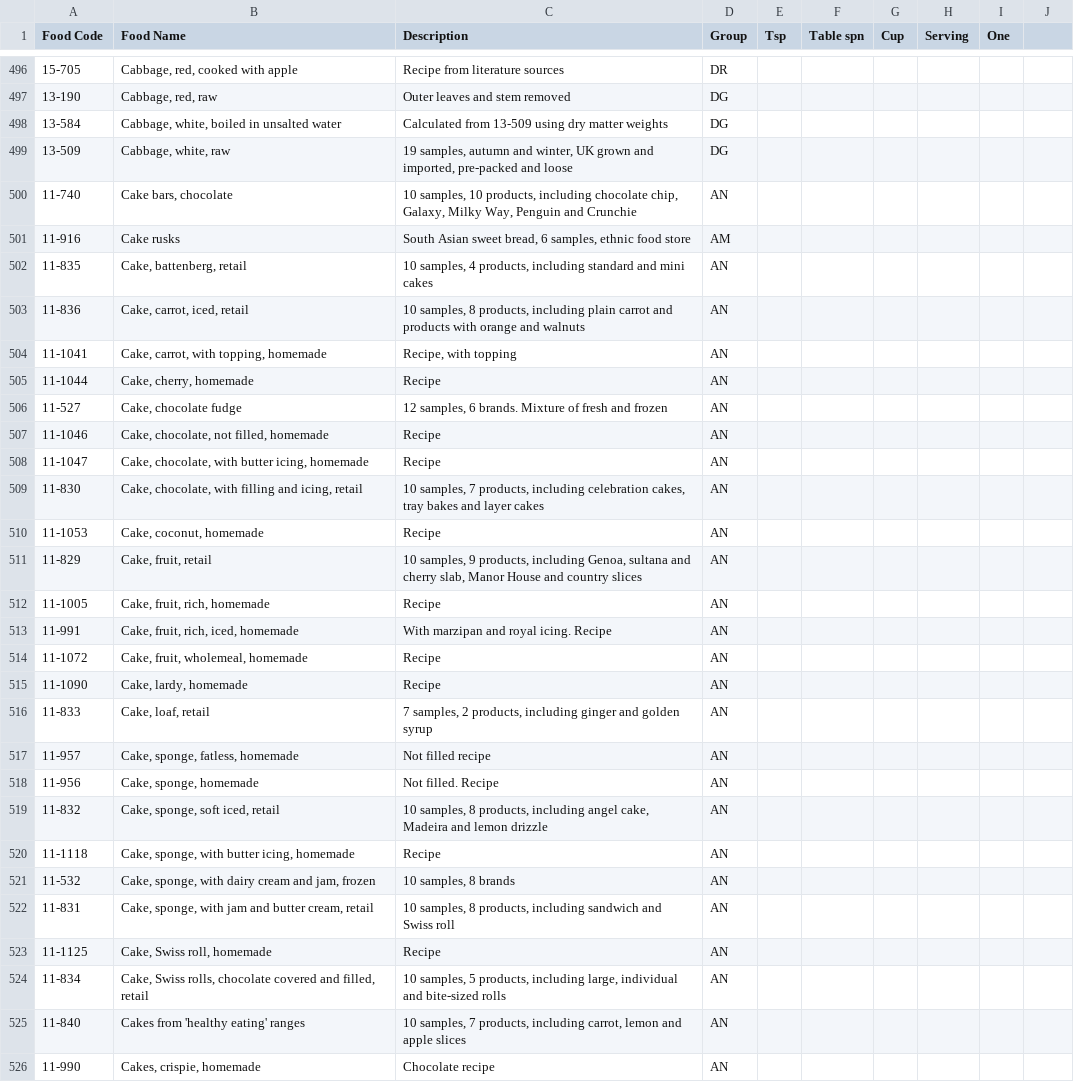
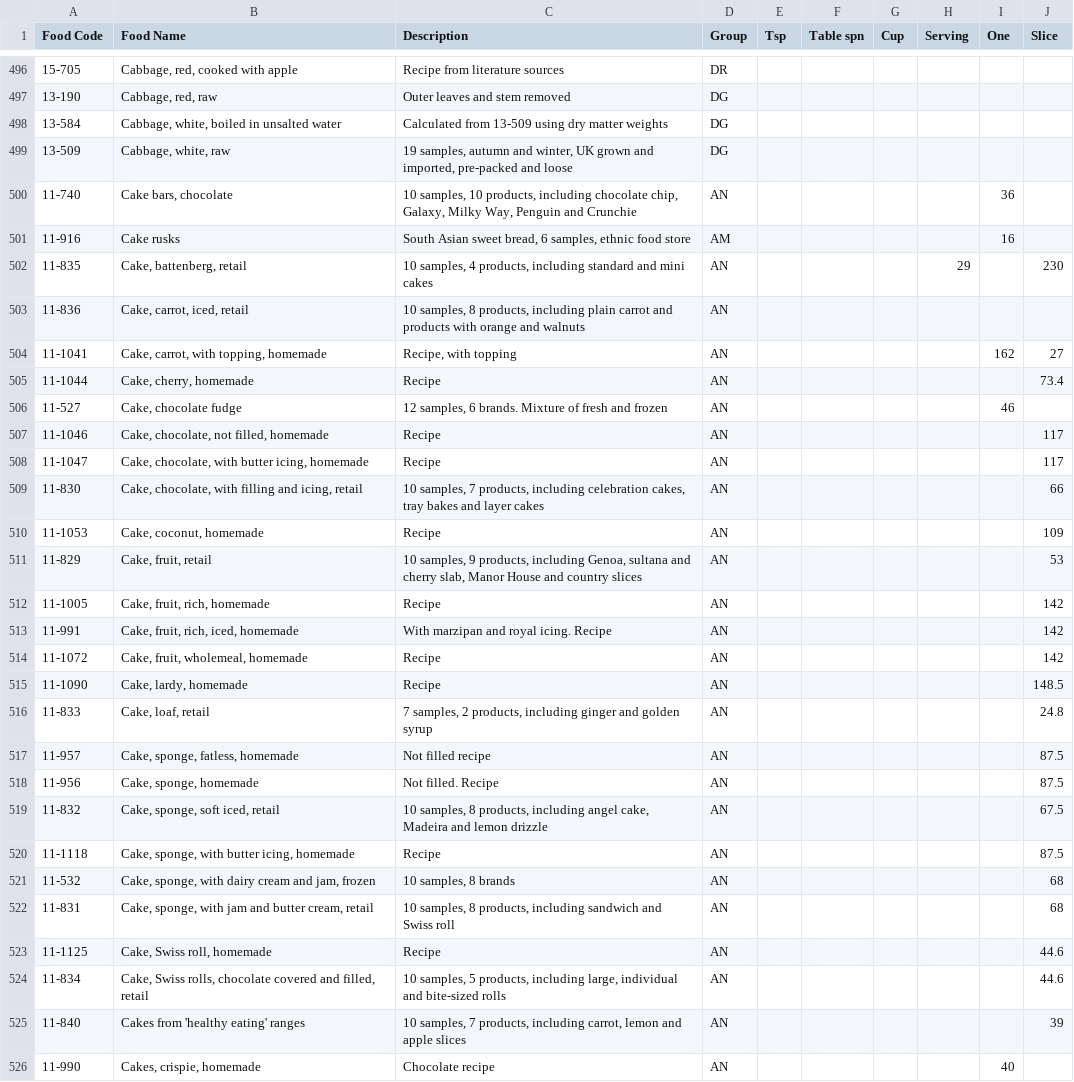
Before and after one commit to timothyhead/YesNutritionMacCanceWiddowson, a CSV file: servings.csv, drawn as a sheet; only a part is shown, gaps mark what is left out; the diff covers the shown part only.

```diff
--- a/servings.csv
+++ b/servings.csv
@@ -1 +1 @@
-Food Code,Food Name,Description,Group,Tsp,Table spn,Cup,Serving,One,
+Food Code,Food Name,Description,Group,Tsp,Table spn,Cup,Serving,One,Slice
@@ -499,28 +499,28 @@ Food Code,Food Name,Description,Group,Tsp,Table spn,Cup,Serving,One,
 13-509,"Cabbage, white, raw","19 samples, autumn and winter, UK grown and imported, pre-packed and loose",DG,,,,,,
-11-740,"Cake bars, chocolate","10 samples, 10 products, including chocolate chip, Galaxy, Milky Way, Penguin and Crunchie",AN,,,,,,
-11-916,Cake rusks,"South Asian sweet bread, 6 samples, ethnic food store",AM,,,,,,
-11-835,"Cake, battenberg, retail","10 samples, 4 products, including standard and mini cakes",AN,,,,,,
+11-740,"Cake bars, chocolate","10 samples, 10 products, including chocolate chip, Galaxy, Milky Way, Penguin and Crunchie",AN,,,,,36,
+11-916,Cake rusks,"South Asian sweet bread, 6 samples, ethnic food store",AM,,,,,16,
+11-835,"Cake, battenberg, retail","10 samples, 4 products, including standard and mini cakes",AN,,,,29,,230
 11-836,"Cake, carrot, iced, retail","10 samples, 8 products, including plain carrot and products with orange and walnuts",AN,,,,,,
-11-1041,"Cake, carrot, with topping, homemade","Recipe, with topping",AN,,,,,,
-11-1044,"Cake, cherry, homemade",Recipe,AN,,,,,,
-11-527,"Cake, chocolate fudge","12 samples, 6 brands. Mixture of fresh and frozen",AN,,,,,,
-11-1046,"Cake, chocolate, not filled, homemade",Recipe,AN,,,,,,
-11-1047,"Cake, chocolate, with butter icing, homemade",Recipe,AN,,,,,,
-11-830,"Cake, chocolate, with filling and icing, retail","10 samples, 7 products, including celebration cakes, tray bakes and layer cakes",AN,,,,,,
-11-1053,"Cake, coconut, homemade",Recipe,AN,,,,,,
-11-829,"Cake, fruit, retail","10 samples, 9 products, including Genoa, sultana and cherry slab, Manor House and country slices",AN,,,,,,
-11-1005,"Cake, fruit, rich, homemade",Recipe,AN,,,,,,
-11-991,"Cake, fruit, rich, iced, homemade",With marzipan and royal icing. Recipe,AN,,,,,,
-11-1072,"Cake, fruit, wholemeal, homemade",Recipe,AN,,,,,,
-11-1090,"Cake, lardy, homemade",Recipe,AN,,,,,,
-11-833,"Cake, loaf, retail","7 samples, 2 products, including ginger and golden syrup",AN,,,,,,
-11-957,"Cake, sponge, fatless, homemade",Not filled recipe,AN,,,,,,
-11-956,"Cake, sponge, homemade",Not filled. Recipe,AN,,,,,,
-11-832,"Cake, sponge, soft iced, retail","10 samples, 8 products, including angel cake, Madeira and lemon drizzle",AN,,,,,,
-11-1118,"Cake, sponge, with butter icing, homemade",Recipe,AN,,,,,,
-11-532,"Cake, sponge, with dairy cream and jam, frozen","10 samples, 8 brands",AN,,,,,,
-11-831,"Cake, sponge, with jam and butter cream, retail","10 samples, 8 products, including sandwich and Swiss roll",AN,,,,,,
-11-1125,"Cake, Swiss roll, homemade",Recipe,AN,,,,,,
-11-834,"Cake, Swiss rolls, chocolate covered and filled, retail","10 samples, 5 products, including large, individual and bite-sized rolls",AN,,,,,,
-11-840,Cakes from 'healthy eating' ranges,"10 samples, 7 products, including carrot, lemon and apple slices",AN,,,,,,
-11-990,"Cakes, crispie, homemade",Chocolate recipe,AN,,,,,,
+11-1041,"Cake, carrot, with topping, homemade","Recipe, with topping",AN,,,,,162,27
+11-1044,"Cake, cherry, homemade",Recipe,AN,,,,,,73.4
+11-527,"Cake, chocolate fudge","12 samples, 6 brands. Mixture of fresh and frozen",AN,,,,,46,
+11-1046,"Cake, chocolate, not filled, homemade",Recipe,AN,,,,,,117
+11-1047,"Cake, chocolate, with butter icing, homemade",Recipe,AN,,,,,,117
+11-830,"Cake, chocolate, with filling and icing, retail","10 samples, 7 products, including celebration cakes, tray bakes and layer cakes",AN,,,,,,66
+11-1053,"Cake, coconut, homemade",Recipe,AN,,,,,,109
+11-829,"Cake, fruit, retail","10 samples, 9 products, including Genoa, sultana and cherry slab, Manor House and country slices",AN,,,,,,53
+11-1005,"Cake, fruit, rich, homemade",Recipe,AN,,,,,,142
+11-991,"Cake, fruit, rich, iced, homemade",With marzipan and royal icing. Recipe,AN,,,,,,142
+11-1072,"Cake, fruit, wholemeal, homemade",Recipe,AN,,,,,,142
+11-1090,"Cake, lardy, homemade",Recipe,AN,,,,,,148.5
+11-833,"Cake, loaf, retail","7 samples, 2 products, including ginger and golden syrup",AN,,,,,,24.8
+11-957,"Cake, sponge, fatless, homemade",Not filled recipe,AN,,,,,,87.5
+11-956,"Cake, sponge, homemade",Not filled. Recipe,AN,,,,,,87.5
+11-832,"Cake, sponge, soft iced, retail","10 samples, 8 products, including angel cake, Madeira and lemon drizzle",AN,,,,,,67.5
+11-1118,"Cake, sponge, with butter icing, homemade",Recipe,AN,,,,,,87.5
+11-532,"Cake, sponge, with dairy cream and jam, frozen","10 samples, 8 brands",AN,,,,,,68
+11-831,"Cake, sponge, with jam and butter cream, retail","10 samples, 8 products, including sandwich and Swiss roll",AN,,,,,,68
+11-1125,"Cake, Swiss roll, homemade",Recipe,AN,,,,,,44.6
+11-834,"Cake, Swiss rolls, chocolate covered and filled, retail","10 samples, 5 products, including large, individual and bite-sized rolls",AN,,,,,,44.6
+11-840,Cakes from 'healthy eating' ranges,"10 samples, 7 products, including carrot, lemon and apple slices",AN,,,,,,39
+11-990,"Cakes, crispie, homemade",Chocolate recipe,AN,,,,,40,
```
Also changed, not shown: 137 edited cells elsewhere in this file.
